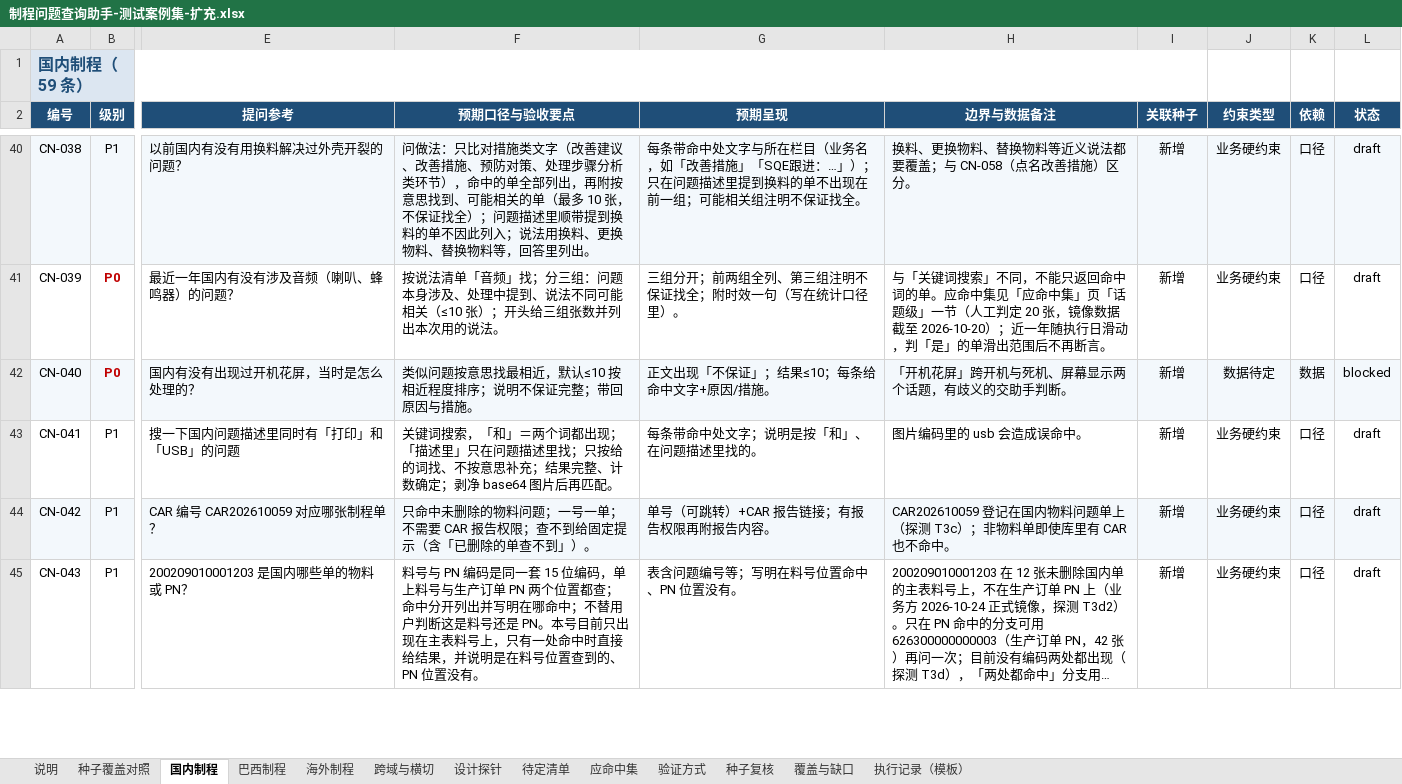
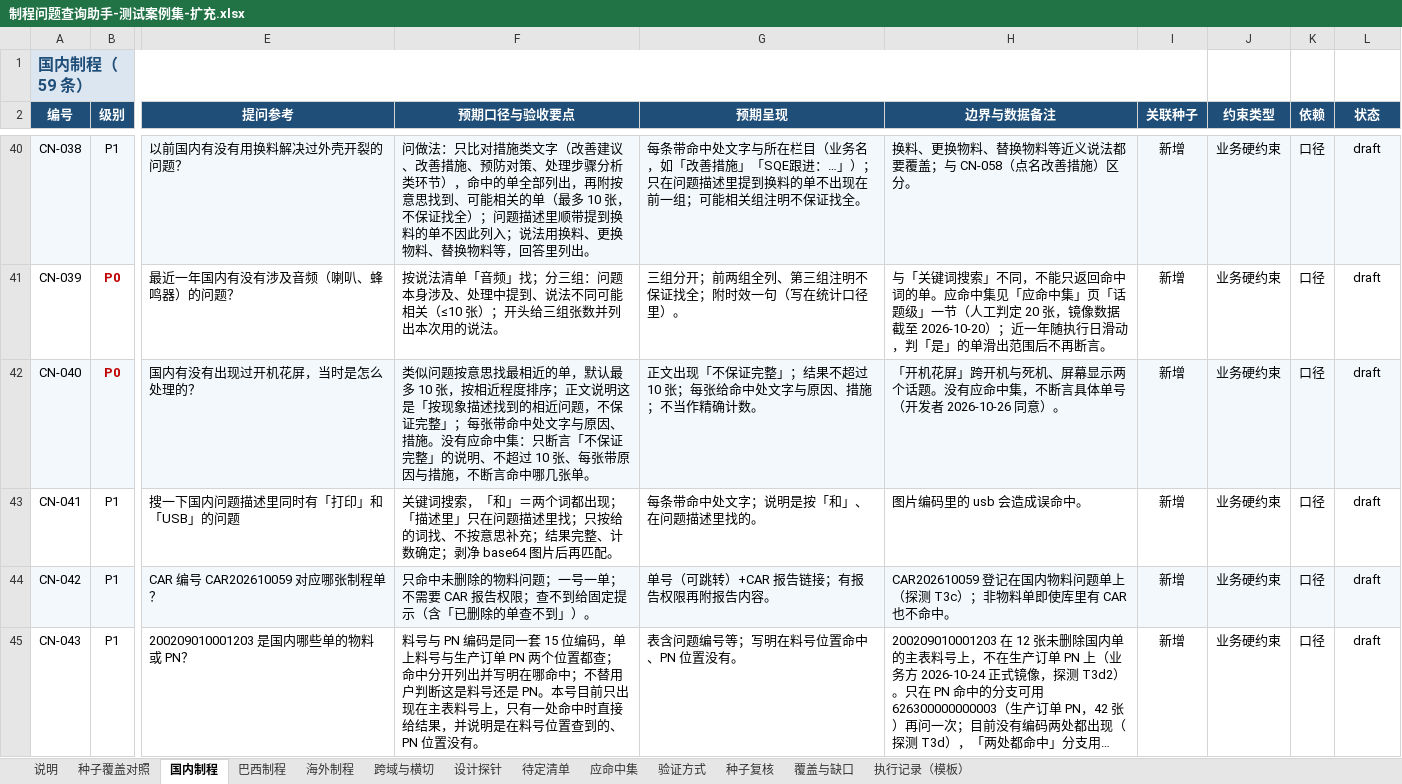
Before and after one commit to wujushan/FactoryIssue, an Excel workbook: docs/testcases/seed/制程问题查询助手-测试案例集-扩充.xlsx, sheet 国内制程, drawn as a sheet; only a part is shown, gaps mark what is left out; long unchanged cells end in …; values as stored, in another font and other column widths than the file's, no borders; the diff names each change by its address in the sheet, - before the commit and + after, or states it on an @@ line.

Commit message:
docs(testcases): 单测夹具清单确认（J-D09 不做）、CN-040 转 draft，案例集 v0.9.4
- 单测夹具清单：开发、测试确认，数据分支 11 个、权限分支 11 个；J-D09（巴西待提交草稿单）不做夹具
- 验证方式页夹具清单换成确认后的列表
- CN-040（类似问题）没有应命中集，只断言「不保证完整」、不超过 10 张、每张带原因与措施，转 draft
- 状态：baseline 33、draft 76、blocked 5（都在等权限账号）；覆盖与缺口、说明页、缺口报告、种子 README 同步

```diff
--- a/docs/testcases/seed/制程问题查询助手-测试案例集-扩充.xlsx (sheet 国内制程)
+++ b/docs/testcases/seed/制程问题查询助手-测试案例集-扩充.xlsx (sheet 国内制程)
-F42 (预期口径与验收要点): …找最相近，默认≤10 按相近程度排序；说明不保证完整；带回原因与措施。
+F42 (预期口径与验收要点): …找最相近的单，默认最多 10 张，按相近程度排序；正文说明这是「按现象描述找到的相近问题，不保证完整」；每张带命中处文字与原因、措施。没有应命中集：只断言「不保证完整」的说明、不超过 10 张、每张带原因与措施，不断言命中哪几张单。
-G42 (预期呈现): 正文出现「不保证」；结果≤10；每条给命中文字+原因/措施。
+G42 (预期呈现): 正文出现「不保证完整」；结果不超过 10 张；每张给命中处文字与原因、措施；不当作精确计数。
-H42 (边界与数据备注): 「开机花屏」跨开机与死机、屏幕显示两个话题，有歧义的交助手判断。
+H42 (边界与数据备注): 「开机花屏」跨开机与死机、屏幕显示两个话题。没有应命中集，不断言具体单号（开发者 2026-10-26 同意）。
-J42 (约束类型): 数据待定
+J42 (约束类型): 业务硬约束
-K42 (依赖): 数据
+K42 (依赖): 口径
-L42 (状态): blocked
+L42 (状态): draft
```
Also changed, not shown: sheet 验证方式, sheet 覆盖与缺口, sheet 说明, 3 other files.
